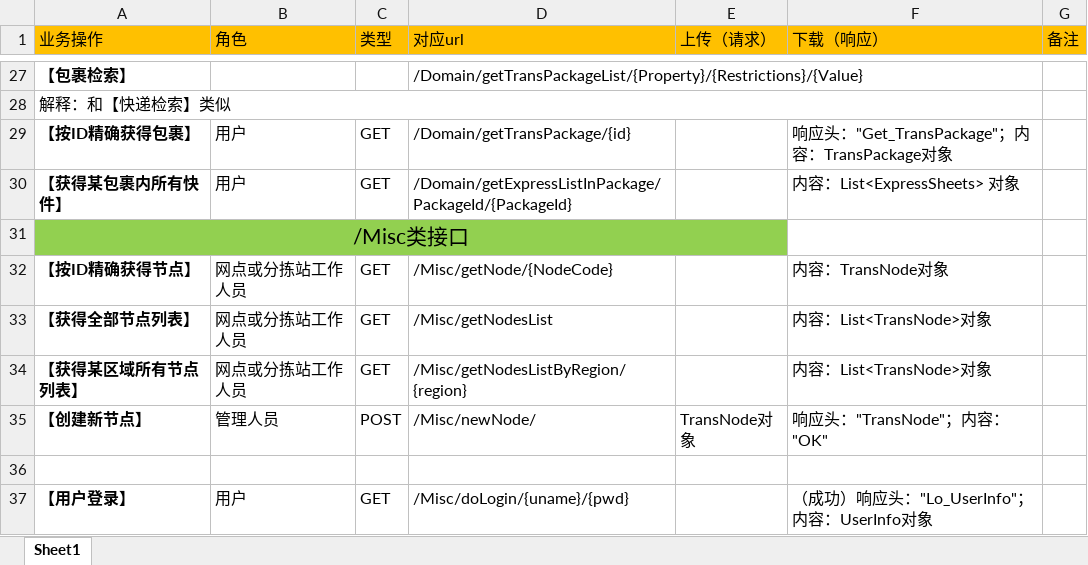
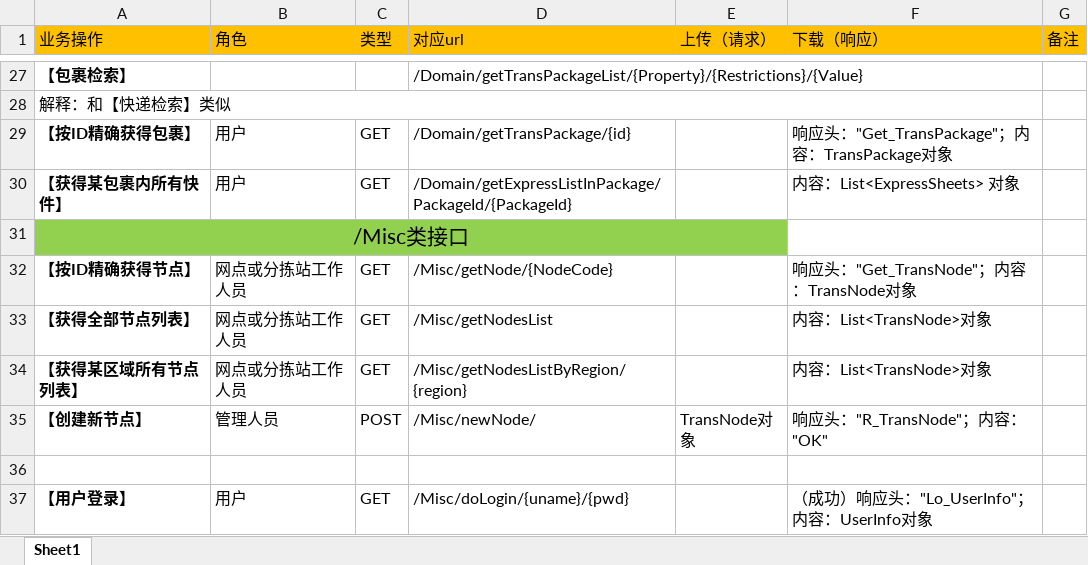
Before and after one commit to SyameimaruKibou/demo_server_delivery, an Excel workbook: 服务器交互接口1.04.xlsx, sheet Sheet1, drawn as a sheet; only a part is shown, gaps mark what is left out; values as stored, in another font and other column widths than the file's, no borders; the diff names each change by its address in the sheet, - before the commit and + after, or states it on an @@ line.

Commit message:
Update 服务器交互接口1.04.xlsx

```diff
--- a/服务器交互接口1.04.xlsx (sheet Sheet1)
+++ b/服务器交互接口1.04.xlsx (sheet Sheet1)
-F32 (下载（响应）): 内容：TransNode对象
+F32 (下载（响应）): 响应头："Get_TransNode"；内容：TransNode对象
-F35 (下载（响应）): 响应头："TransNode"；内容："OK"
+F35 (下载（响应）): 响应头："R_TransNode"；内容："OK"
```
